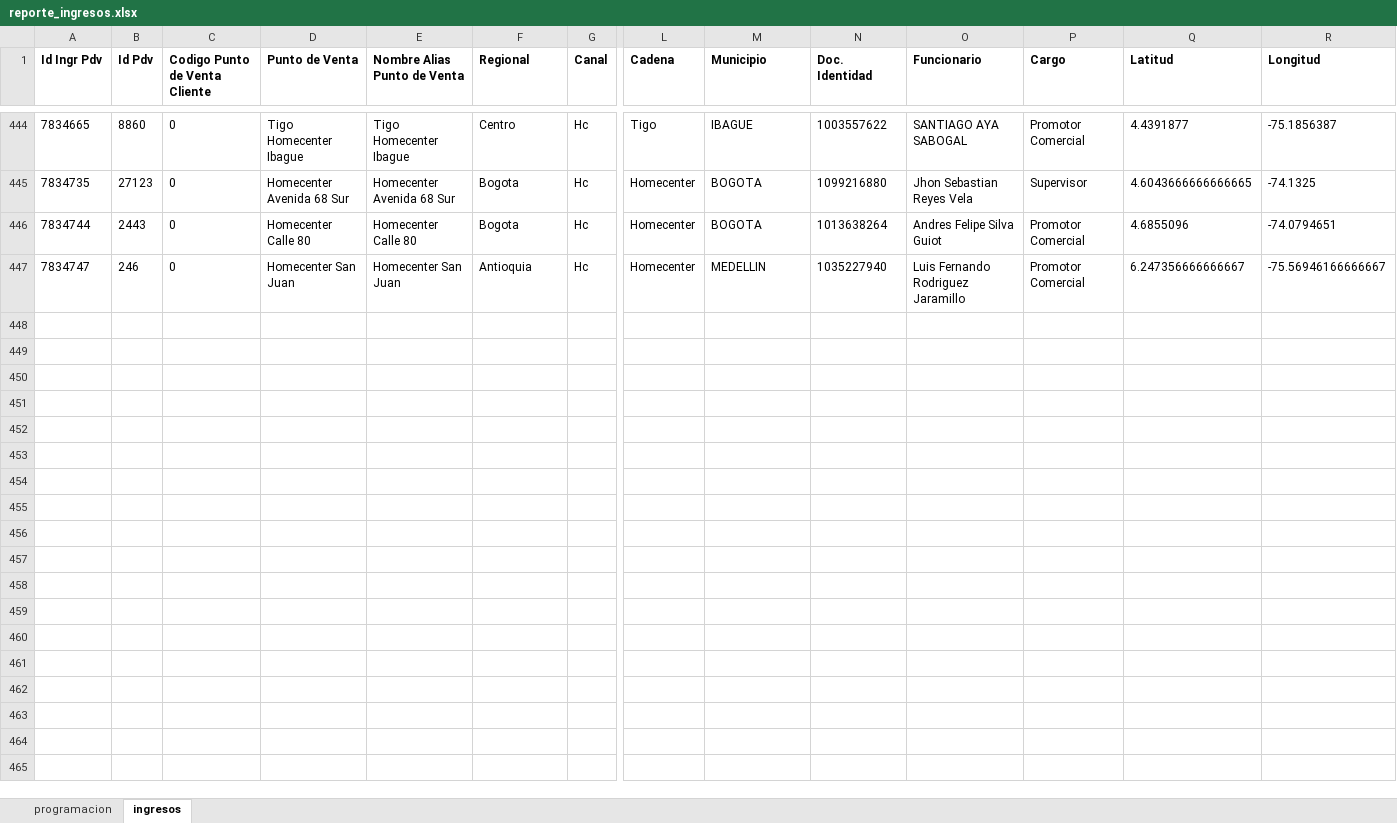
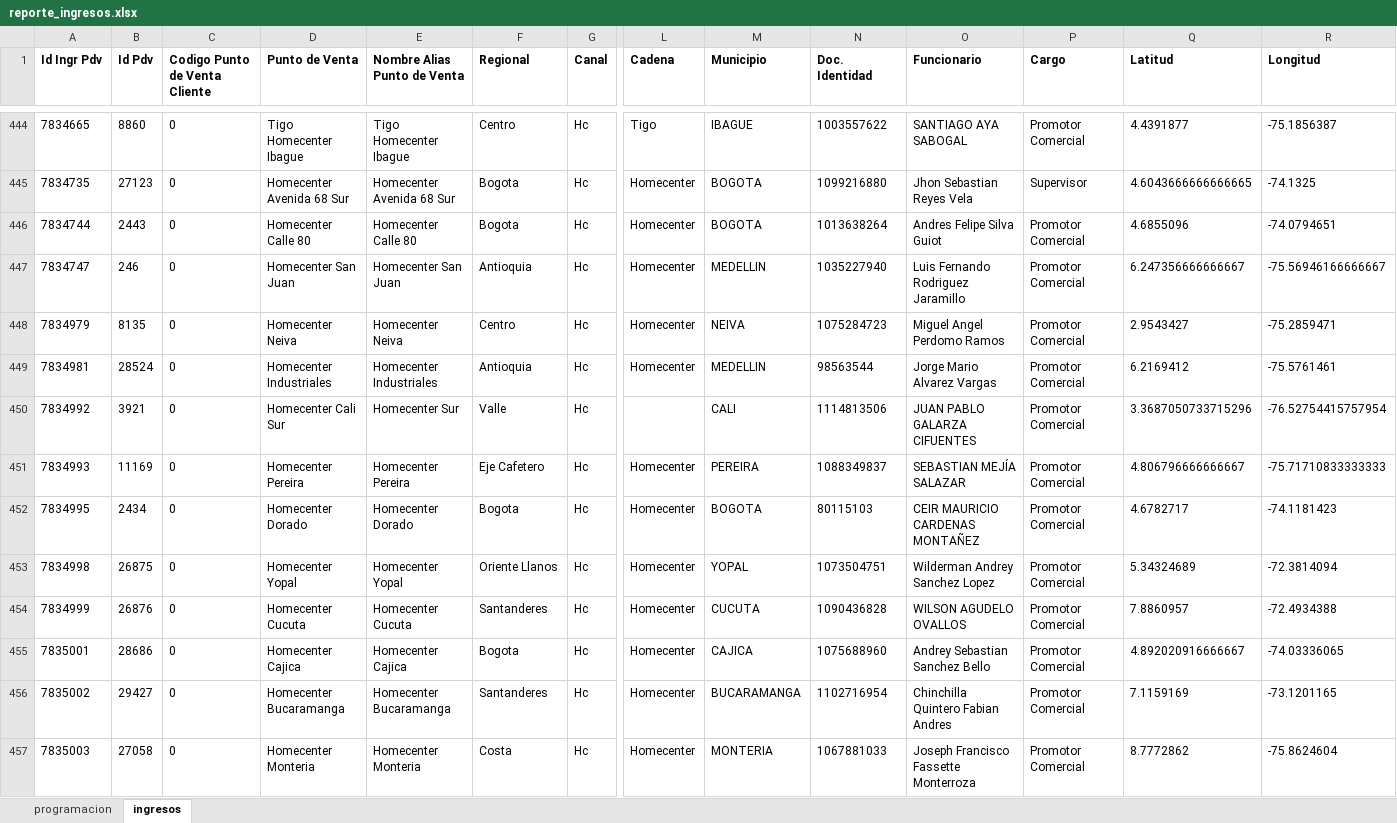
Before and after one commit to johangarzon19/monitor-ingresosv2, an Excel workbook: data/reporte_ingresos.xlsx, sheet ingresos, drawn as a sheet; only a part is shown, gaps mark what is left out; values as stored, in another font and other column widths than the file's, no borders; rows hold the shown columns only; the diff names each change by its address in the sheet, - before the commit and + after, or states it on an @@ line.

Commit message:
Actualizar datos de ingresos

```diff
--- a/data/reporte_ingresos.xlsx (sheet ingresos)
+++ b/data/reporte_ingresos.xlsx (sheet ingresos)
+row 448: 7834979 | 8135 | 0 | Homecenter Neiva | Homecenter Neiva | Centro | Hc | Homecenter | NEIVA | 1075284723 | Miguel Angel Perdomo Ramos | Promotor Comercial | 2.9543427 | -75.2859471
+row 449: 7834981 | 28524 | 0 | Homecenter Industriales | Homecenter Industriales | Antioquia | Hc | Homecenter | MEDELLIN | 98563544 | Jorge Mario Alvarez Vargas | Promotor Comercial | 6.2169412 | -75.5761461
+row 450: 7834992 | 3921 | 0 | Homecenter Cali Sur | Homecenter Sur | Valle | Hc |  | CALI | 1114813506 | JUAN PABLO GALARZA CIFUENTES | Promotor Comercial | 3.3687050733715296 | -76.52754415757954
+row 451: 7834993 | 11169 | 0 | Homecenter Pereira | Homecenter Pereira | Eje Cafetero | Hc | Homecenter | PEREIRA | 1088349837 | SEBASTIAN MEJÍA SALAZAR | Promotor Comercial | 4.806796666666667 | -75.71710833333333
+row 452: 7834995 | 2434 | 0 | Homecenter Dorado | Homecenter Dorado | Bogota | Hc | Homecenter | BOGOTA | 80115103 | CEIR MAURICIO CARDENAS MONTAÑEZ | Promotor Comercial | 4.6782717 | -74.1181423
+row 453: 7834998 | 26875 | 0 | Homecenter Yopal | Homecenter Yopal | Oriente Llanos | Hc | Homecenter | YOPAL | 1073504751 | Wilderman Andrey Sanchez Lopez | Promotor Comercial | 5.34324689 | -72.3814094
+row 454: 7834999 | 26876 | 0 | Homecenter Cucuta | Homecenter Cucuta | Santanderes | Hc | Homecenter | CUCUTA | 1090436828 | WILSON AGUDELO OVALLOS | Promotor Comercial | 7.8860957 | -72.4934388
+row 455: 7835001 | 28686 | 0 | Homecenter Cajica | Homecenter Cajica | Bogota | Hc | Homecenter | CAJICA | 1075688960 | Andrey Sebastian Sanchez Bello | Promotor Comercial | 4.892020916666667 | -74.03336065
+row 456: 7835002 | 29427 | 0 | Homecenter Bucaramanga | Homecenter Bucaramanga | Santanderes | Hc | Homecenter | BUCARAMANGA | 1102716954 | Chinchilla Quintero Fabian Andres | Promotor Comercial | 7.1159169 | -73.1201165
+row 457: 7835003 | 27058 | 0 | Homecenter Monteria | Homecenter Monteria | Costa | Hc | Homecenter | MONTERIA | 1067881033 | Joseph Francisco Fassette Monterroza | Promotor Comercial | 8.7772862 | -75.8624604
```
